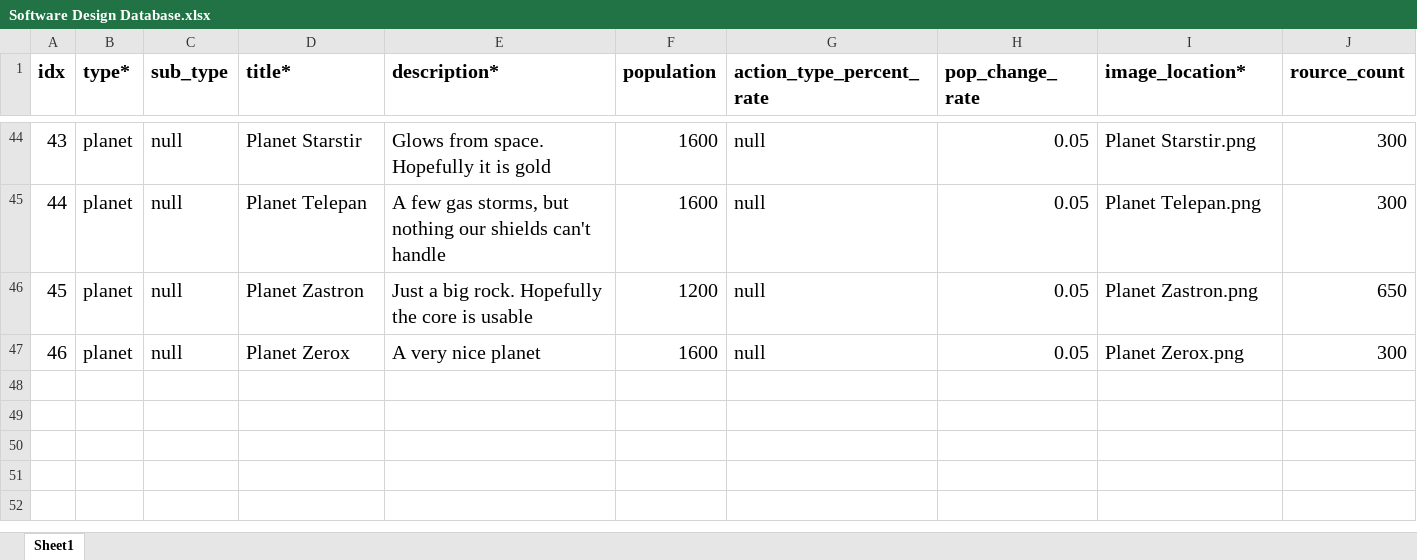
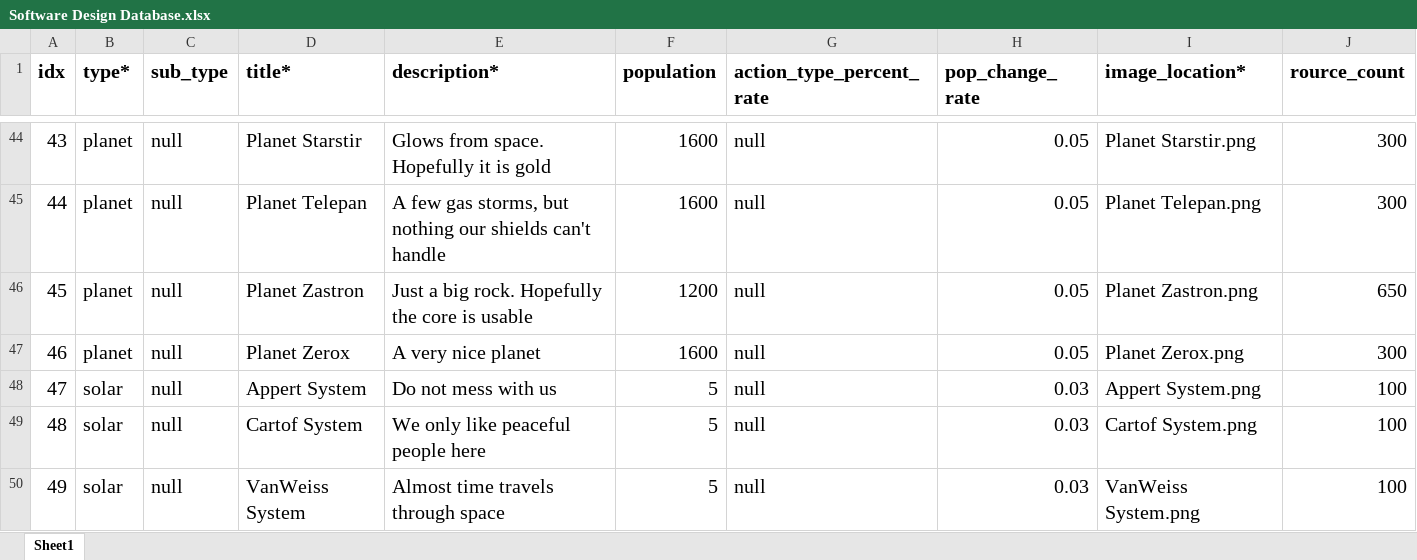
Before and after one commit to 19tpersons/conquer, an Excel workbook: Software Engineering/templates/Software Design Database.xlsx, sheet Sheet1, drawn as a sheet; only a part is shown, gaps mark what is left out; values as stored, in another font and other column widths than the file's, no borders; the diff names each change by its address in the sheet, - before the commit and + after, or states it on an @@ line.

Commit message:
Added three solar system cards.

```diff
--- a/Software Engineering/templates/Software Design Database.xlsx (sheet Sheet1)
+++ b/Software Engineering/templates/Software Design Database.xlsx (sheet Sheet1)
+row 48: 47 | solar | null | Appert System | Do not mess with us | 5 | null | 0.03 | Appert System.png | 100
+row 49: 48 | solar | null | Cartof System | We only like peaceful people here | 5 | null | 0.03 | Cartof System.png | 100
+row 50: 49 | solar | null | VanWeiss System | Almost time travels through space | 5 | null | 0.03 | VanWeiss System.png | 100
```
